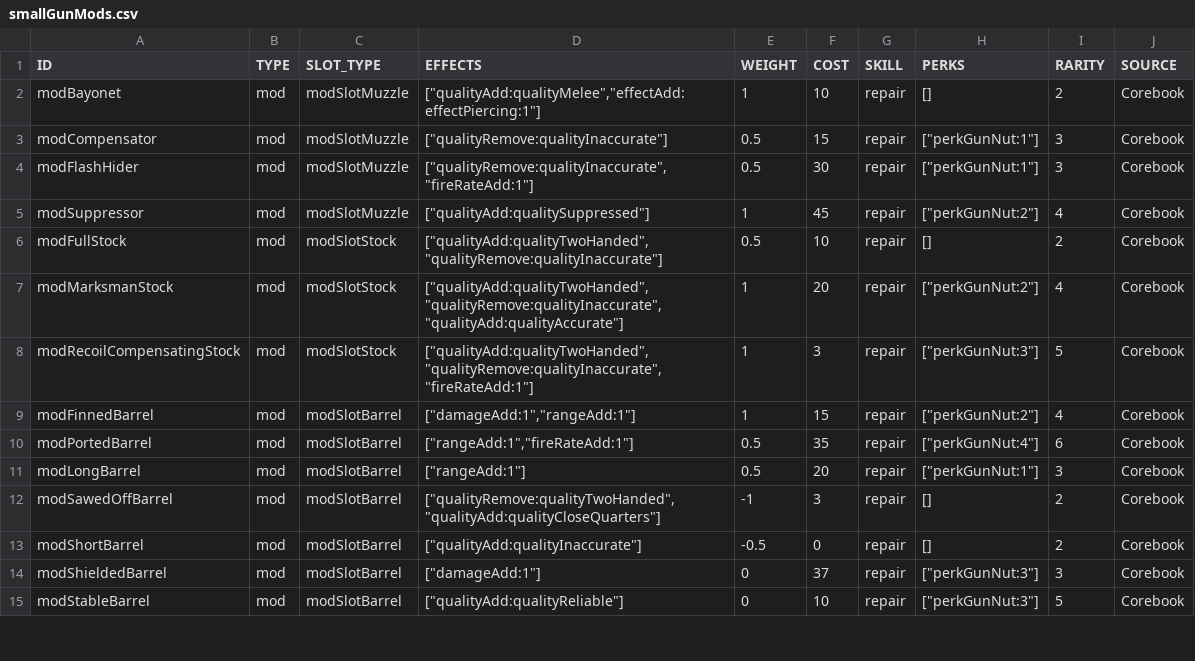
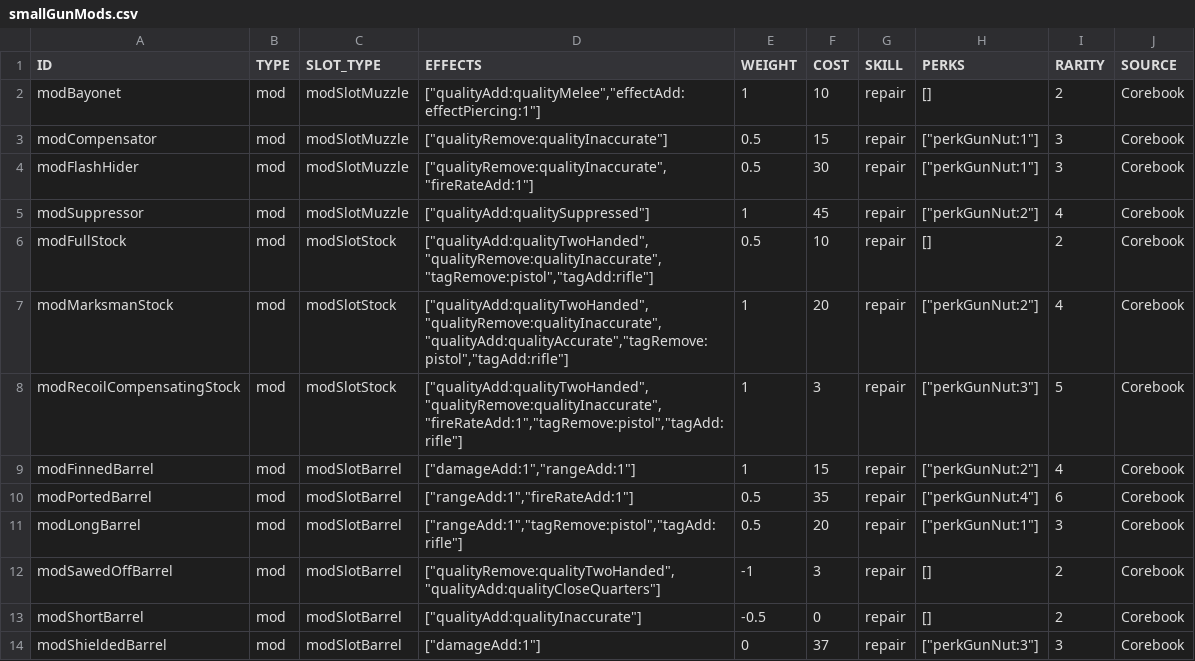
Before and after one commit to vittoema96/vittoema96.github.io, a CSV file: data/sources/mods/smallGunMods.csv, drawn as a sheet; only a part is shown; the shorter side is filled out with more unchanged rows.

```diff
--- a/data/sources/mods/smallGunMods.csv
+++ b/data/sources/mods/smallGunMods.csv
@@ -5,8 +5,8 @@ modFlashHider,mod,modSlotMuzzle,"[""qualityRemove:qualityInaccurate"",""fireRate
 modSuppressor,mod,modSlotMuzzle,"[""qualityAdd:qualitySuppressed""]",1,45,repair,"[""perkGunNut:2""]",4,Corebook
-modFullStock,mod,modSlotStock,"[""qualityAdd:qualityTwoHanded"",""qualityRemove:qualityInaccurate""]",0.5,10,repair,[],2,Corebook
-modMarksmanStock,mod,modSlotStock,"[""qualityAdd:qualityTwoHanded"",""qualityRemove:qualityInaccurate"",""qualityAdd:qualityAccurate""]",1,20,repair,"[""perkGunNut:2""]",4,Corebook
-modRecoilCompensatingStock,mod,modSlotStock,"[""qualityAdd:qualityTwoHanded"",""qualityRemove:qualityInaccurate"",""fireRateAdd:1""]",1,3,repair,"[""perkGunNut:3""]",5,Corebook
+modFullStock,mod,modSlotStock,"[""qualityAdd:qualityTwoHanded"",""qualityRemove:qualityInaccurate"",""tagRemove:pistol"",""tagAdd:rifle""]",0.5,10,repair,[],2,Corebook
+modMarksmanStock,mod,modSlotStock,"[""qualityAdd:qualityTwoHanded"",""qualityRemove:qualityInaccurate"",""qualityAdd:qualityAccurate"",""tagRemove:pistol"",""tagAdd:rifle""]",1,20,repair,"[""perkGunNut:2""]",4,Corebook
+modRecoilCompensatingStock,mod,modSlotStock,"[""qualityAdd:qualityTwoHanded"",""qualityRemove:qualityInaccurate"",""fireRateAdd:1"",""tagRemove:pistol"",""tagAdd:rifle""]",1,3,repair,"[""perkGunNut:3""]",5,Corebook
 modFinnedBarrel,mod,modSlotBarrel,"[""damageAdd:1"",""rangeAdd:1""]",1,15,repair,"[""perkGunNut:2""]",4,Corebook
 modPortedBarrel,mod,modSlotBarrel,"[""rangeAdd:1"",""fireRateAdd:1""]",0.5,35,repair,"[""perkGunNut:4""]",6,Corebook
-modLongBarrel,mod,modSlotBarrel,"[""rangeAdd:1""]",0.5,20,repair,"[""perkGunNut:1""]",3,Corebook
+modLongBarrel,mod,modSlotBarrel,"[""rangeAdd:1"",""tagRemove:pistol"",""tagAdd:rifle""]",0.5,20,repair,"[""perkGunNut:1""]",3,Corebook
 modSawedOffBarrel,mod,modSlotBarrel,"[""qualityRemove:qualityTwoHanded"",""qualityAdd:qualityCloseQuarters""]",-1,3,repair,[],2,Corebook
```
Also changed, not shown: data/sources/mods/energyWeaponMods.csv, data/sources/weapon/bigGuns.csv, 21 other files.
